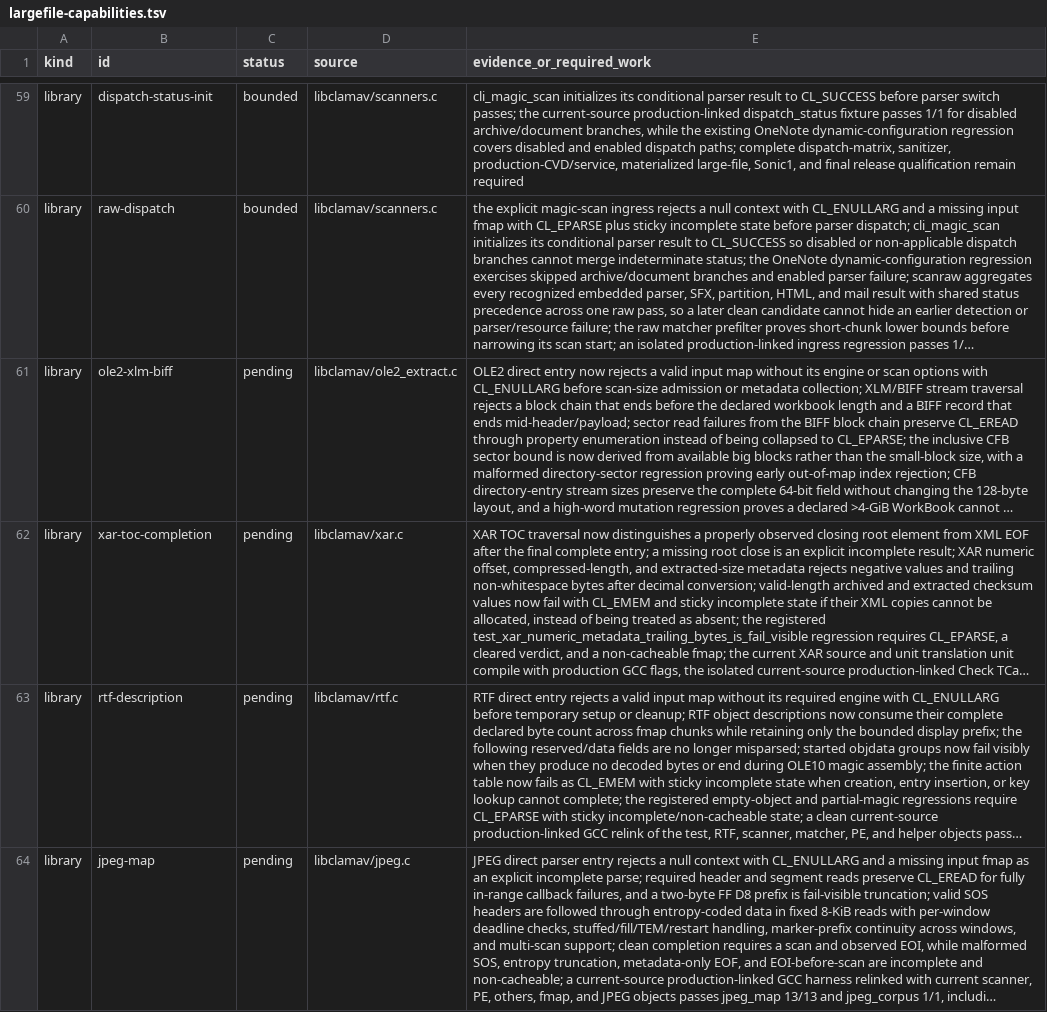
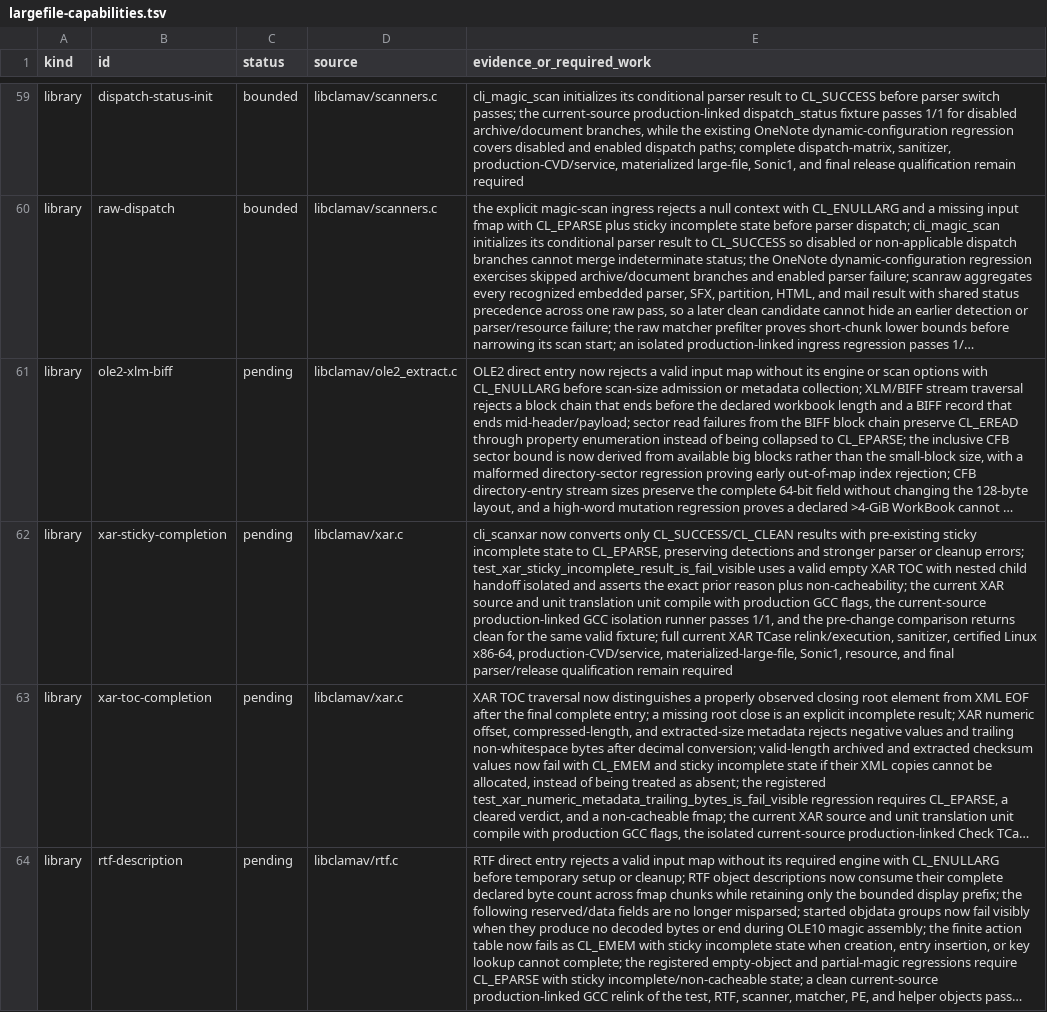
Before and after one commit to NeonGameStudios/ClamAV-32gb, a TSV file: docs/largefile-capabilities.tsv, drawn as a sheet; only a part is shown, gaps mark what is left out; the shorter side is filled out with more unchanged rows; long unchanged cells end in …; the diff names each change by its address in the sheet, - before the commit and + after, or states it on an @@ line.

Commit message:
Reconcile XAR sticky incomplete results

```diff
--- a/docs/largefile-capabilities.tsv
+++ b/docs/largefile-capabilities.tsv
+row 62: library | xar-sticky-completion | pending | libclamav/xar.c | cli_scanxar now converts only CL_SUCCESS/CL_CLEAN results with pre-existing sticky incomplete state to CL_EPARSE, preserving detections and stronger parser or cleanup errors; test_xar_sticky_incomplete_result_is_fail_visible uses a valid empty XAR TOC with nested child handoff isolated and asserts the exact prior reason plus non-cacheability; the current XAR source and unit translation unit compile with production GCC flags, the current-source production-linked GCC isolation runner passes 1/1, and the pre-change comparison returns clean for the same valid fixture; full current XAR TCase relink/execution, sanitizer, certified Linux x86-64, production-CVD/service, materialized-large-file, Sonic1, resource, and final parser/release qualification remain required
```
Also changed, not shown: 6 other files.
